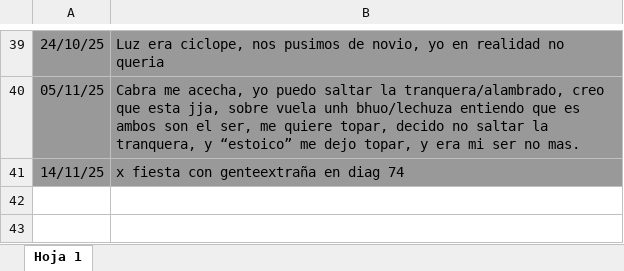
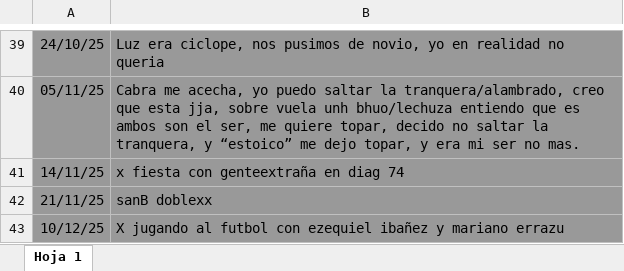
Before and after one commit to dsrrdiego/canciones, an Excel workbook: sueños.xlsx, sheet Hoja 1, drawn as a sheet; only a part is shown, gaps mark what is left out; values as stored, in another font and other column widths than the file's, no borders; the diff names each change by its address in the sheet, - before the commit and + after, or states it on an @@ line.

```diff
--- a/sueños.xlsx (sheet Hoja 1)
+++ b/sueños.xlsx (sheet Hoja 1)
+row 42: 21/11/25 | sanB doblexx
+row 43: 10/12/25 | X jugando al futbol con ezequiel ibañez y mariano errazu
```
